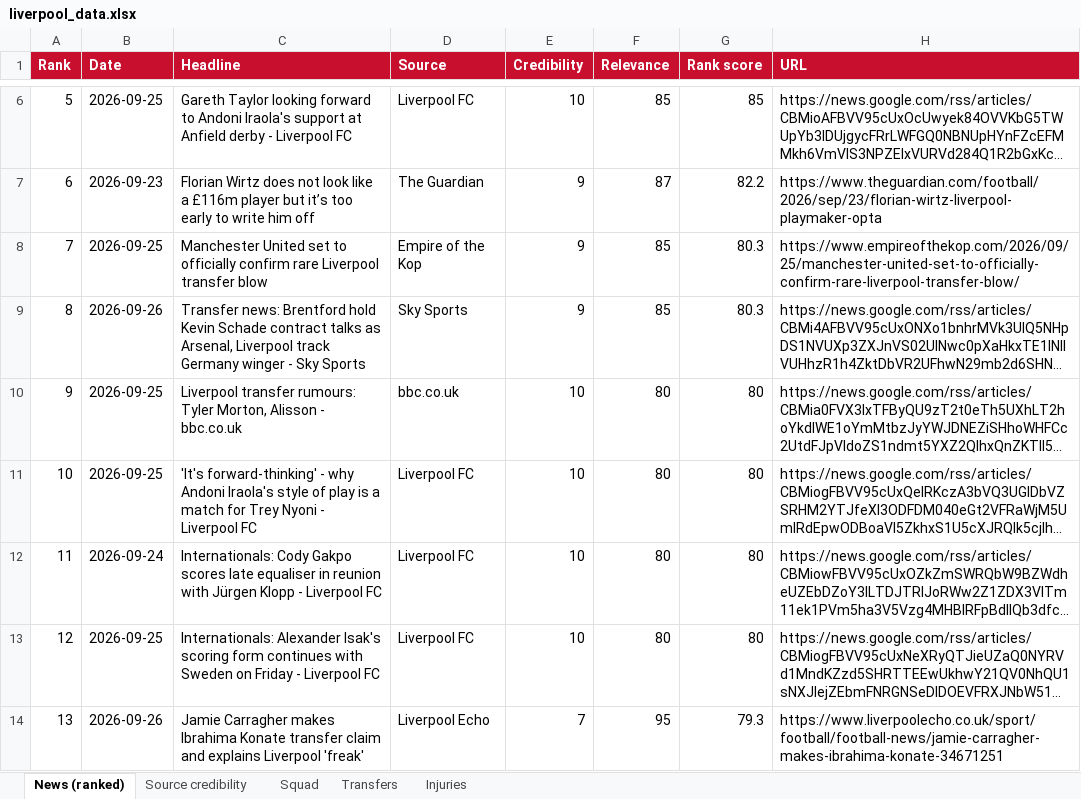
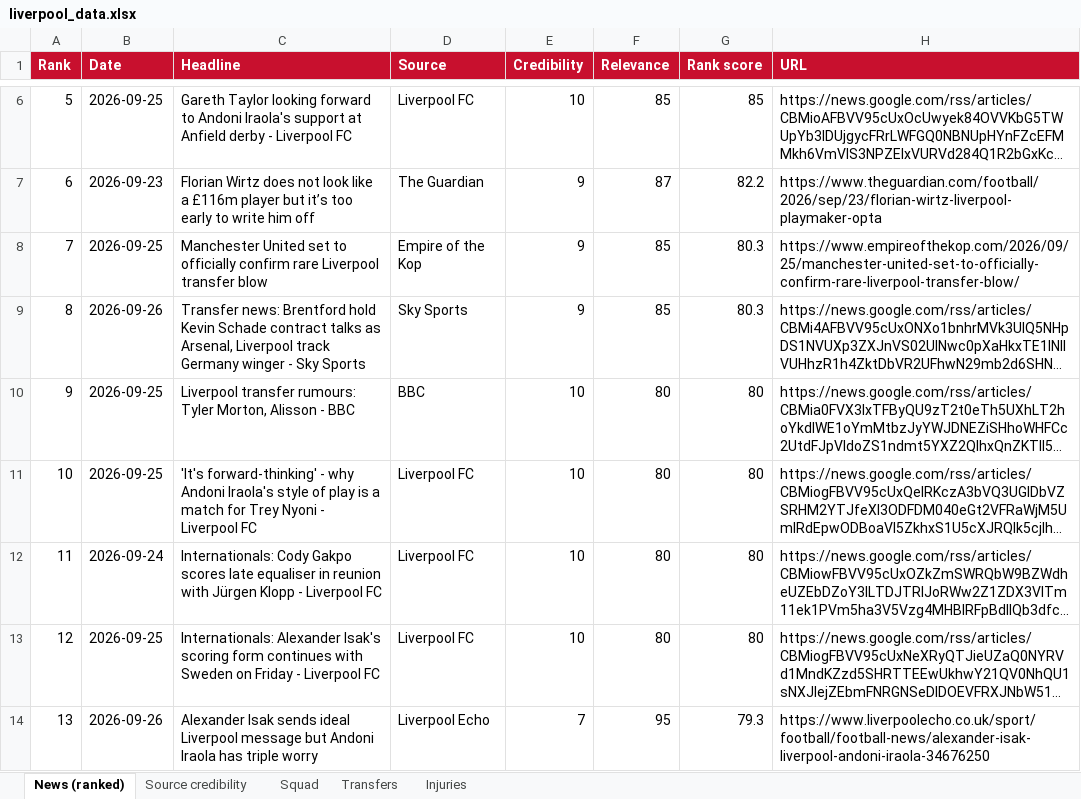
Before and after one commit to jcaliendo10-hue/lfc-dashboard, an Excel workbook: data/liverpool_data.xlsx, sheet News (ranked), drawn as a sheet; only a part is shown, gaps mark what is left out; long unchanged cells end in …; values as stored, in another font and other column widths than the file's, no borders; the diff covers the shown part only; the diff names each change by its address in the sheet, - before the commit and + after, or states it on an @@ line.

```diff
--- a/data/liverpool_data.xlsx (sheet News (ranked))
+++ b/data/liverpool_data.xlsx (sheet News (ranked))
-C10 (Headline): …Alisson - bbc.co.uk
+C10 (Headline): …Alisson - BBC
-D10 (Source): bbc.co.uk
+D10 (Source): BBC
-C14 (Headline): Jamie Carragher makes Ibrahima Konate transfer claim and explains Liverpool 'freak'
+C14 (Headline): Alexander Isak sends ideal Liverpool message but Andoni Iraola has triple worry
-H14 (URL): https://www.liverpoolecho.co.uk/sport/football/football-news/jamie-carragher-makes-ibrahima-konate-34671251
+H14 (URL): https://www.liverpoolecho.co.uk/sport/football/football-news/alexander-isak-liverpool-andoni-iraola-34676250
```
Also changed, not shown: 96 edited cells elsewhere in this sheet, 1 other file.
